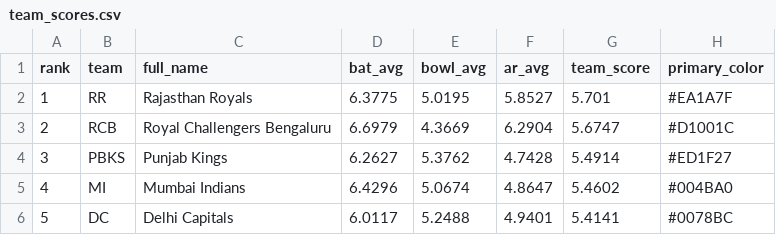
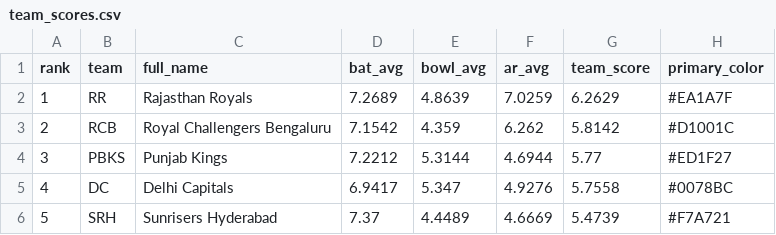
Before and after one commit to Babujr29/IPL2026, a CSV file: data_output/team_scores.csv, drawn as a sheet; only a part is shown; the diff covers the shown part only.

```diff
--- a/data_output/team_scores.csv
+++ b/data_output/team_scores.csv
@@ -1,6 +1,6 @@
 rank,team,full_name,bat_avg,bowl_avg,ar_avg,team_score,primary_color
-1,RR,Rajasthan Royals,6.3775,5.0195,5.8527,5.701,#EA1A7F
-2,RCB,Royal Challengers Bengaluru,6.6979,4.3669,6.2904,5.6747,#D1001C
-3,PBKS,Punjab Kings,6.2627,5.3762,4.7428,5.4914,#ED1F27
-4,MI,Mumbai Indians,6.4296,5.0674,4.8647,5.4602,#004BA0
-5,DC,Delhi Capitals,6.0117,5.2488,4.9401,5.4141,#0078BC
+1,RR,Rajasthan Royals,7.2689,4.8639,7.0259,6.2629,#EA1A7F
+2,RCB,Royal Challengers Bengaluru,7.1542,4.359,6.262,5.8142,#D1001C
+3,PBKS,Punjab Kings,7.2212,5.3144,4.6944,5.77,#ED1F27
+4,DC,Delhi Capitals,6.9417,5.347,4.9276,5.7558,#0078BC
+5,SRH,Sunrisers Hyderabad,7.37,4.4489,4.6669,5.4739,#F7A721
```
Also changed, not shown: 29 edited cells elsewhere in this file, data_output/player_scores.csv, 8 other files.
